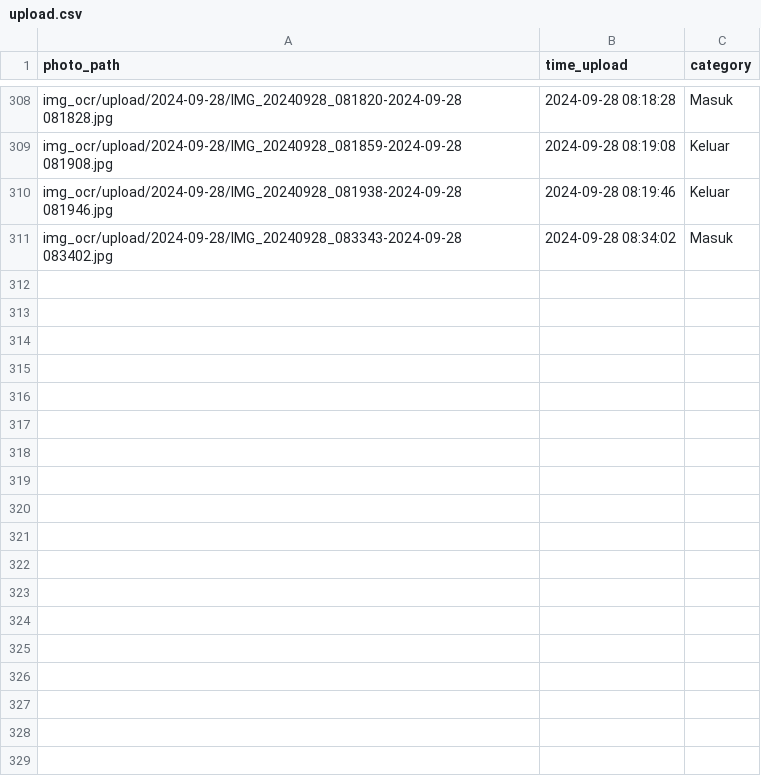
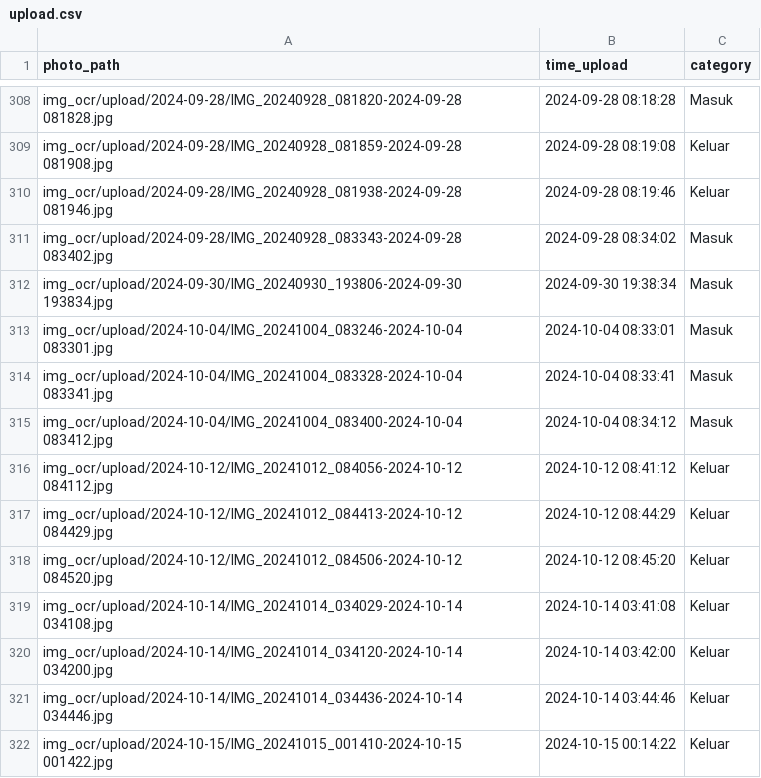
Before and after one commit to rocery/ocr_plate, a CSV file: img_ocr/upload.csv, drawn as a sheet; only a part is shown, gaps mark what is left out; the diff names each change by its address in the sheet, - before the commit and + after, or states it on an @@ line.

```diff
--- a/img_ocr/upload.csv
+++ b/img_ocr/upload.csv
+row 312: img_ocr/upload/2024-09-30/IMG_20240930_193806-2024-09-30 193834.jpg | 2024-09-30 19:38:34 | Masuk
+row 313: img_ocr/upload/2024-10-04/IMG_20241004_083246-2024-10-04 083301.jpg | 2024-10-04 08:33:01 | Masuk
+row 314: img_ocr/upload/2024-10-04/IMG_20241004_083328-2024-10-04 083341.jpg | 2024-10-04 08:33:41 | Masuk
+row 315: img_ocr/upload/2024-10-04/IMG_20241004_083400-2024-10-04 083412.jpg | 2024-10-04 08:34:12 | Masuk
+row 316: img_ocr/upload/2024-10-12/IMG_20241012_084056-2024-10-12 084112.jpg | 2024-10-12 08:41:12 | Keluar
+row 317: img_ocr/upload/2024-10-12/IMG_20241012_084413-2024-10-12 084429.jpg | 2024-10-12 08:44:29 | Keluar
+row 318: img_ocr/upload/2024-10-12/IMG_20241012_084506-2024-10-12 084520.jpg | 2024-10-12 08:45:20 | Keluar
+row 319: img_ocr/upload/2024-10-14/IMG_20241014_034029-2024-10-14 034108.jpg | 2024-10-14 03:41:08 | Keluar
+row 320: img_ocr/upload/2024-10-14/IMG_20241014_034120-2024-10-14 034200.jpg | 2024-10-14 03:42:00 | Keluar
+row 321: img_ocr/upload/2024-10-14/IMG_20241014_034436-2024-10-14 034446.jpg | 2024-10-14 03:44:46 | Keluar
+row 322: img_ocr/upload/2024-10-15/IMG_20241015_001410-2024-10-15 001422.jpg | 2024-10-15 00:14:22 | Keluar
```
Also changed, not shown: img_ocr/ocr/all_ocr.csv, 20 other files.
